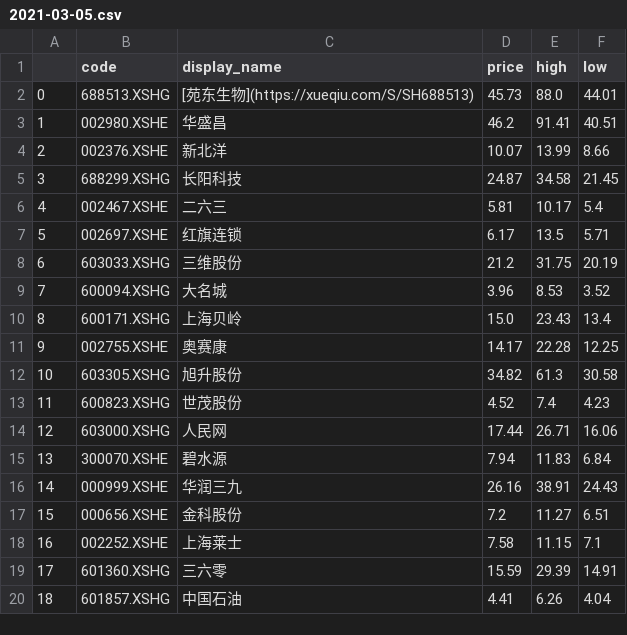
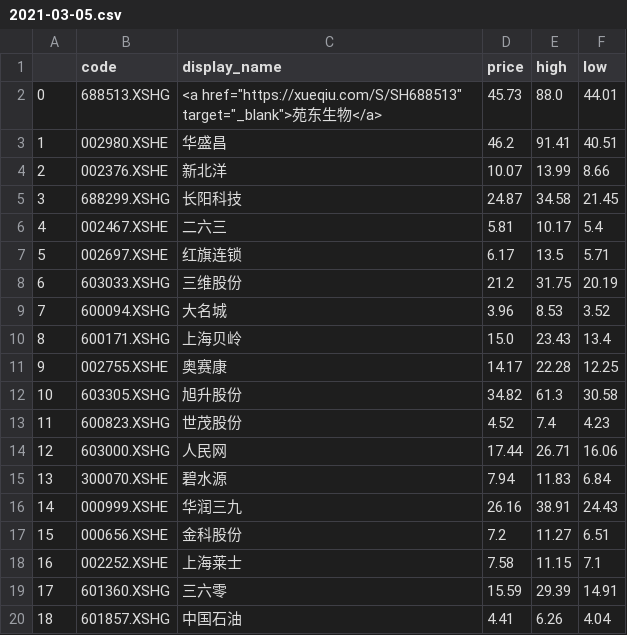
Before and after one commit to lh911002/quant, a CSV file: output/1-周线止跌横盘（每周更新）/2021-03-05.csv, drawn as a sheet.

Commit message:
Update 2021-03-05.csv
测试超链接

```diff
--- a/output/1-周线止跌横盘（每周更新）/2021-03-05.csv
+++ b/output/1-周线止跌横盘（每周更新）/2021-03-05.csv
@@ -1,3 +1,3 @@
 ,code,display_name,price,high,low
-0,688513.XSHG,[苑东生物](https://xueqiu.com/S/SH688513),45.73,88.0,44.01
+0,688513.XSHG,<a href="https://xueqiu.com/S/SH688513" target="_blank">苑东生物</a>,45.73,88.0,44.01
 1,002980.XSHE,华盛昌,46.2,91.41,40.51
```
